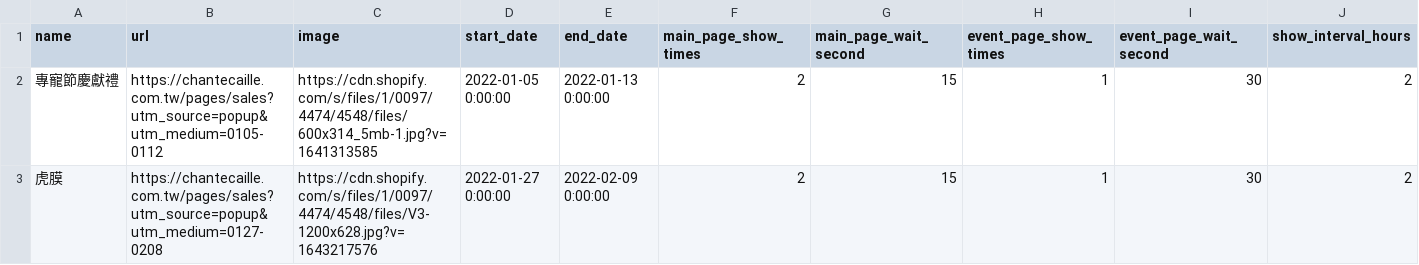
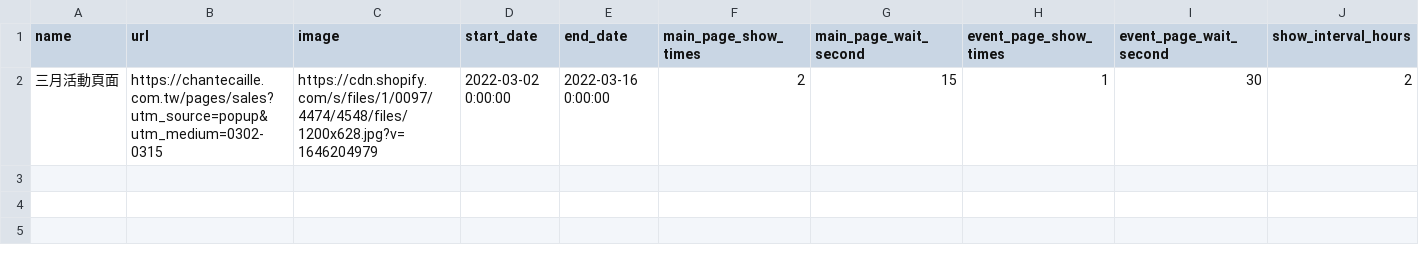
Before and after one commit to OttoTuringdigital/chantecaille.com.tw, a CSV file: popup.csv, drawn as a sheet; only a part is shown; rows hold the shown columns only; the diff names each change by its address in the sheet, - before the commit and + after, or states it on an @@ line.

```diff
--- a/popup.csv
+++ b/popup.csv
-A2 (name): 專寵節慶獻禮
+A2 (name): 三月活動頁面
-B2 (url): https://chantecaille.com.tw/pages/sales?utm_source=popup&utm_medium=0105-0112
+B2 (url): https://chantecaille.com.tw/pages/sales?utm_source=popup&utm_medium=0302-0315
-C2 (image): https://cdn.shopify.com/s/files/1/0097/4474/4548/files/600x314_5mb-1.jpg?v=1641313585
+C2 (image): https://cdn.shopify.com/s/files/1/0097/4474/4548/files/1200x628.jpg?v=1646204979
-D2 (start_date): 2022-01-05 0:00:00
+D2 (start_date): 2022-03-02 0:00:00
-E2 (end_date): 2022-01-13 0:00:00
+E2 (end_date): 2022-03-16 0:00:00
-row 3: 虎膜 | https://chantecaille.com.tw/pages/sales?utm_source=popup&utm_medium=0127-0208 | https://cdn.shopify.com/s/files/1/0097/4474/4548/files/V3-1200x628.jpg?v=1643217576 | 2022-01-27 0:00:00 | 2022-02-09 0:00:00 | 2 | 15 | 1 | 30 | 2
```
Also changed, not shown: products.csv.
